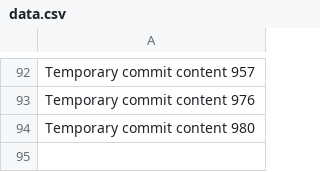
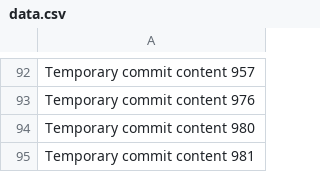
Before and after one commit to GameRRvr/GenieShop, a CSV file: data.csv, drawn as a sheet; only a part is shown, gaps mark what is left out; the diff names each change by its address in the sheet, - before the commit and + after, or states it on an @@ line.

```diff
--- a/data.csv
+++ b/data.csv
+row 95: Temporary commit content 981
```
